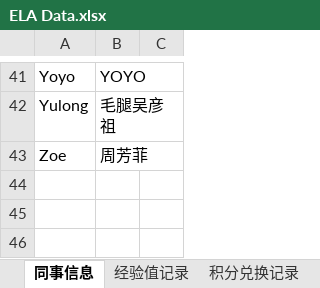
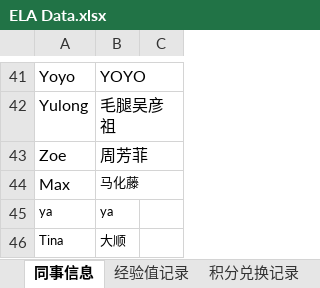
Before and after one commit to Neverwhateve/ela-leaderboard, an Excel workbook: ELA Data.xlsx, sheet 同事信息, drawn as a sheet; only a part is shown, gaps mark what is left out; values as stored, in another font and other column widths than the file's, no borders; the diff names each change by its address in the sheet, - before the commit and + after, or states it on an @@ line.

```diff
--- a/ELA Data.xlsx (sheet 同事信息)
+++ b/ELA Data.xlsx (sheet 同事信息)
+row 44: Max | 马化藤
+row 45: ya | ya
+row 46: Tina | 大顺
```
Also changed, not shown: sheet 经验值记录, 1 other file.
